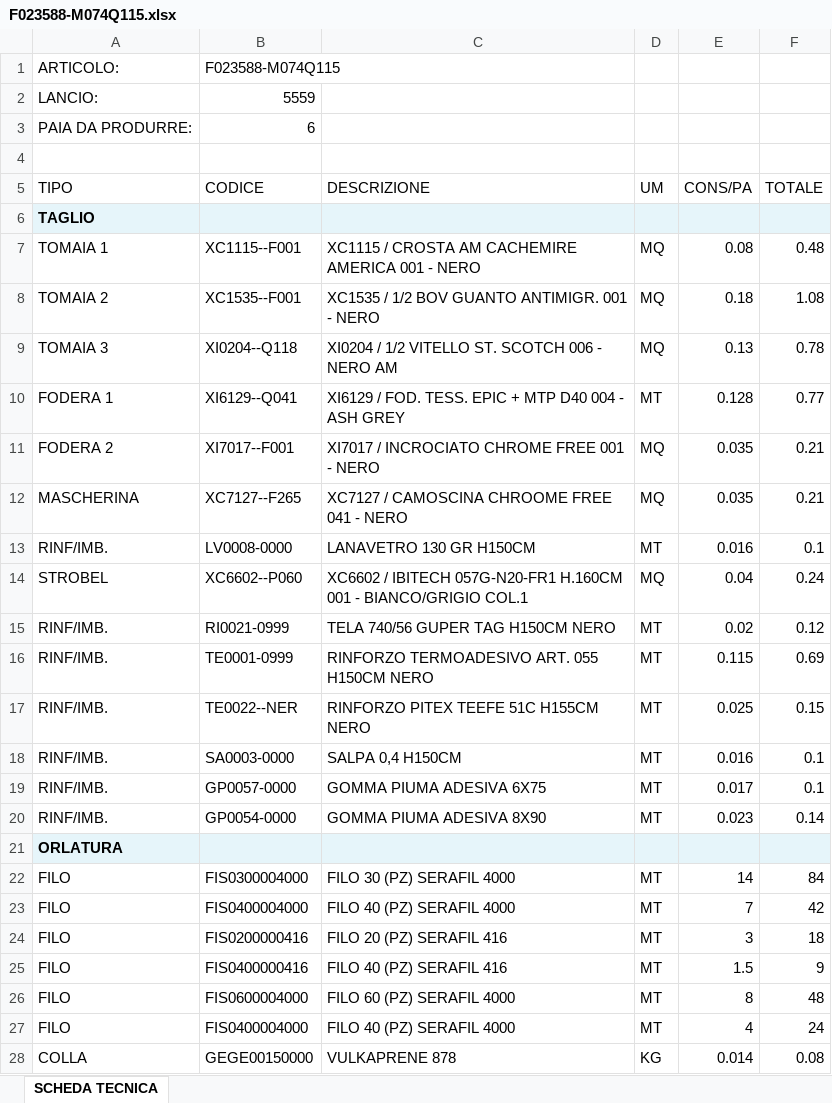
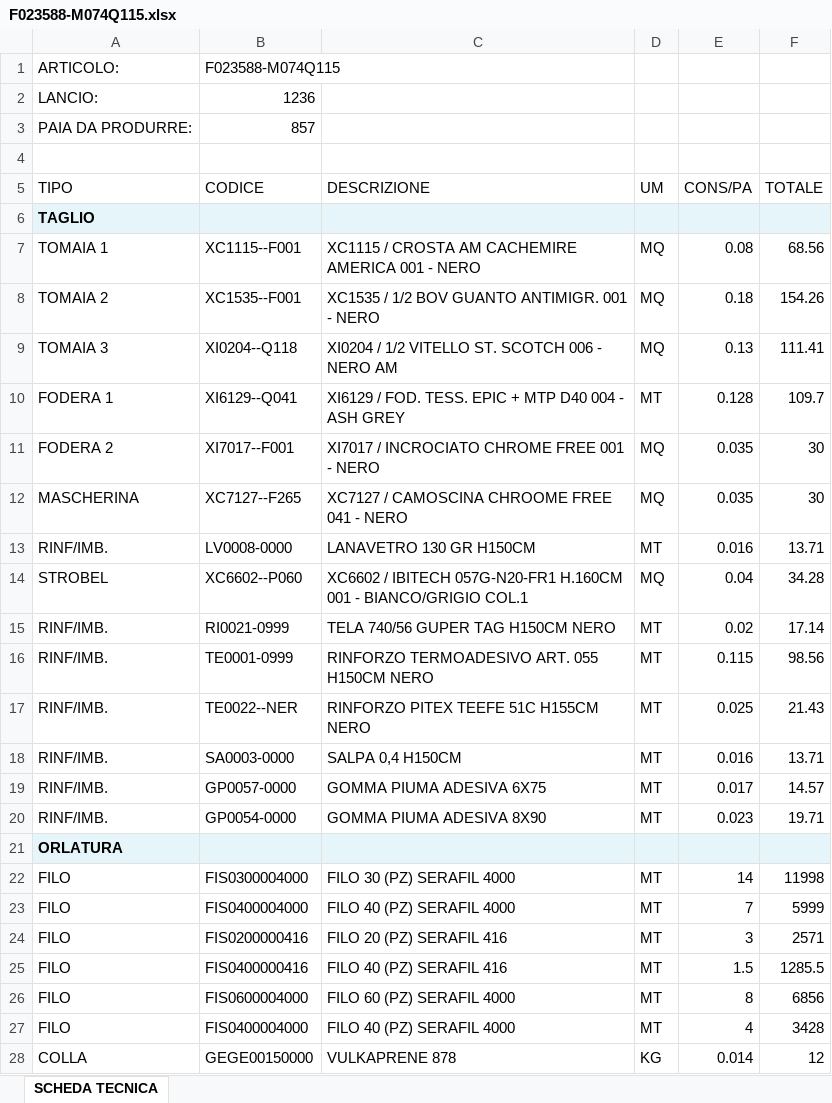
Before and after one commit to shosa/webgre_v2, an Excel workbook: functions/export/src/1/F023588-M074Q115.xlsx, sheet SCHEDA TECNICA, drawn as a sheet; only a part is shown; values as stored, in another font and other column widths than the file's, no borders; the diff covers the shown part only; the diff names each change by its address in the sheet, - before the commit and + after, or states it on an @@ line.

Commit message:
EXPORT migliorie

```diff
--- a/functions/export/src/1/F023588-M074Q115.xlsx (sheet SCHEDA TECNICA)
+++ b/functions/export/src/1/F023588-M074Q115.xlsx (sheet SCHEDA TECNICA)
-B2 (CODICE): 5559
+B2 (CODICE): 1236
-B3 (CODICE): 6
+B3 (CODICE): 857
-F7 (TOTALE): 0.48
+F7 (TOTALE): 68.56
-F8 (TOTALE): 1.08
+F8 (TOTALE): 154.26
-F9 (TOTALE): 0.78
+F9 (TOTALE): 111.41
-F10 (TOTALE): 0.77
+F10 (TOTALE): 109.7
-F11:F12 (TOTALE): 0.21
+F11:F12 (TOTALE): 30
-F13 (TOTALE): 0.1
+F13 (TOTALE): 13.71
-F14 (TOTALE): 0.24
+F14 (TOTALE): 34.28
-F15 (TOTALE): 0.12
+F15 (TOTALE): 17.14
-F16 (TOTALE): 0.69
+F16 (TOTALE): 98.56
-F17 (TOTALE): 0.15
+F17 (TOTALE): 21.43
-F18 (TOTALE): 0.1
+F18 (TOTALE): 13.71
-F19 (TOTALE): 0.1
+F19 (TOTALE): 14.57
-F20 (TOTALE): 0.14
+F20 (TOTALE): 19.71
-F22 (TOTALE): 84
+F22 (TOTALE): 11998
-F23 (TOTALE): 42
+F23 (TOTALE): 5999
-F24 (TOTALE): 18
+F24 (TOTALE): 2571
-F25 (TOTALE): 9
+F25 (TOTALE): 1285.5
-F26 (TOTALE): 48
+F26 (TOTALE): 6856
-F27 (TOTALE): 24
+F27 (TOTALE): 3428
-F28 (TOTALE): 0.08
+F28 (TOTALE): 12
```
Also changed, not shown: 2 added rows and 8 edited cells elsewhere in this sheet, 3 other files.
